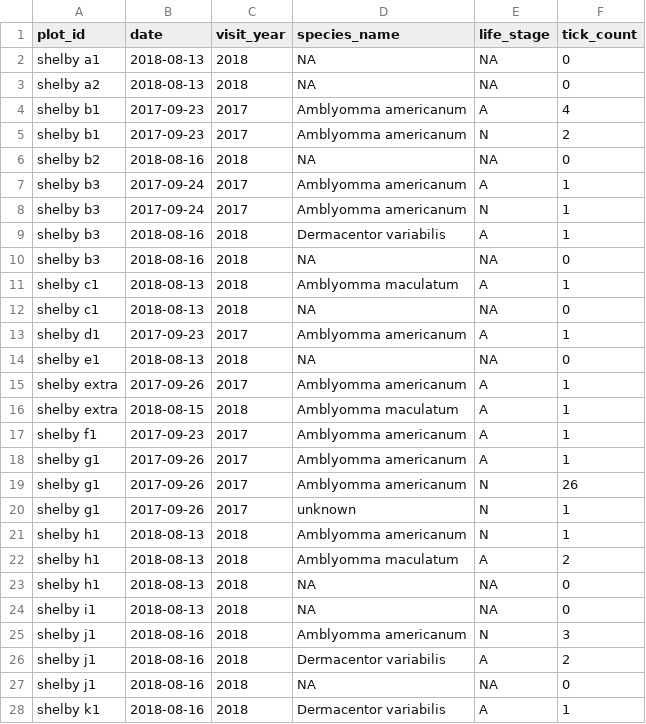
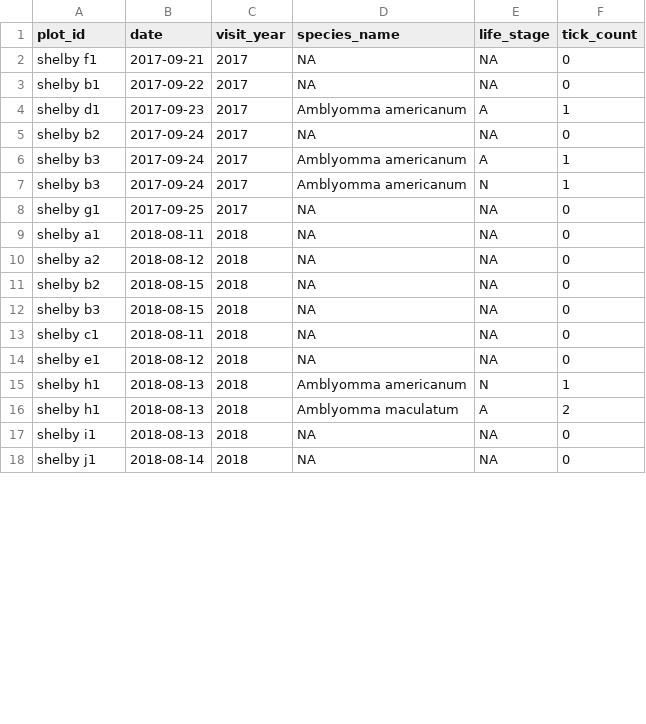
Before and after one commit to whalend/SERDP_Project, a CSV file: data/processed_by_installation/camp_shelby/ticks_shelby.csv, drawn as a sheet; only a part is shown; the diff covers the shown part only.

```diff
--- a/data/processed_by_installation/camp_shelby/ticks_shelby.csv
+++ b/data/processed_by_installation/camp_shelby/ticks_shelby.csv
@@ -1,28 +1,18 @@
 plot_id,date,visit_year,species_name,life_stage,tick_count
-shelby a1,2018-08-13,2018,NA,NA,0
-shelby a2,2018-08-13,2018,NA,NA,0
-shelby b1,2017-09-23,2017,Amblyomma americanum,A,4
-shelby b1,2017-09-23,2017,Amblyomma americanum,N,2
-shelby b2,2018-08-16,2018,NA,NA,0
+shelby f1,2017-09-21,2017,NA,NA,0
+shelby b1,2017-09-22,2017,NA,NA,0
+shelby d1,2017-09-23,2017,Amblyomma americanum,A,1
+shelby b2,2017-09-24,2017,NA,NA,0
 shelby b3,2017-09-24,2017,Amblyomma americanum,A,1
 shelby b3,2017-09-24,2017,Amblyomma americanum,N,1
-shelby b3,2018-08-16,2018,Dermacentor variabilis,A,1
-shelby b3,2018-08-16,2018,NA,NA,0
-shelby c1,2018-08-13,2018,Amblyomma maculatum,A,1
-shelby c1,2018-08-13,2018,NA,NA,0
-shelby d1,2017-09-23,2017,Amblyomma americanum,A,1
-shelby e1,2018-08-13,2018,NA,NA,0
-shelby extra,2017-09-26,2017,Amblyomma americanum,A,1
-shelby extra,2018-08-15,2018,Amblyomma maculatum,A,1
-shelby f1,2017-09-23,2017,Amblyomma americanum,A,1
-shelby g1,2017-09-26,2017,Amblyomma americanum,A,1
-shelby g1,2017-09-26,2017,Amblyomma americanum,N,26
-shelby g1,2017-09-26,2017,unknown,N,1
+shelby g1,2017-09-25,2017,NA,NA,0
+shelby a1,2018-08-11,2018,NA,NA,0
+shelby a2,2018-08-12,2018,NA,NA,0
+shelby b2,2018-08-15,2018,NA,NA,0
+shelby b3,2018-08-15,2018,NA,NA,0
+shelby c1,2018-08-11,2018,NA,NA,0
+shelby e1,2018-08-12,2018,NA,NA,0
 shelby h1,2018-08-13,2018,Amblyomma americanum,N,1
 shelby h1,2018-08-13,2018,Amblyomma maculatum,A,2
-shelby h1,2018-08-13,2018,NA,NA,0
 shelby i1,2018-08-13,2018,NA,NA,0
-shelby j1,2018-08-16,2018,Amblyomma americanum,N,3
-shelby j1,2018-08-16,2018,Dermacentor variabilis,A,2
-shelby j1,2018-08-16,2018,NA,NA,0
-shelby k1,2018-08-16,2018,Dermacentor variabilis,A,1
+shelby j1,2018-08-14,2018,NA,NA,0
```
Also changed, not shown: 1 edited cell elsewhere in this file, data/processed_by_installation/camp_blanding/ticks_blanding.csv, data/processed_by_installation/camp_shelby/dung_shelby.csv, 17 other files.
